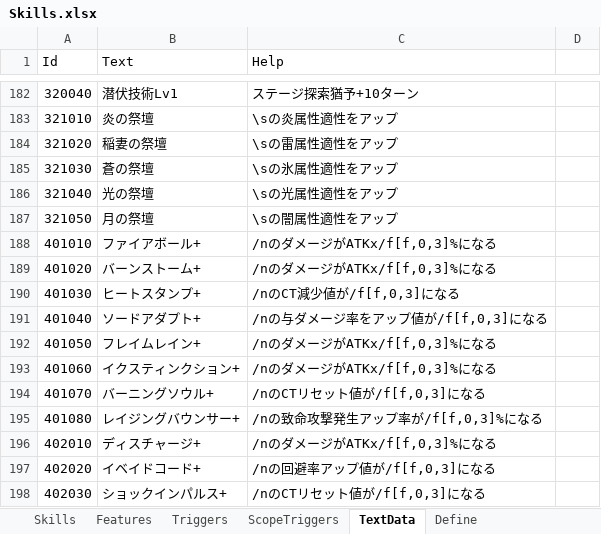
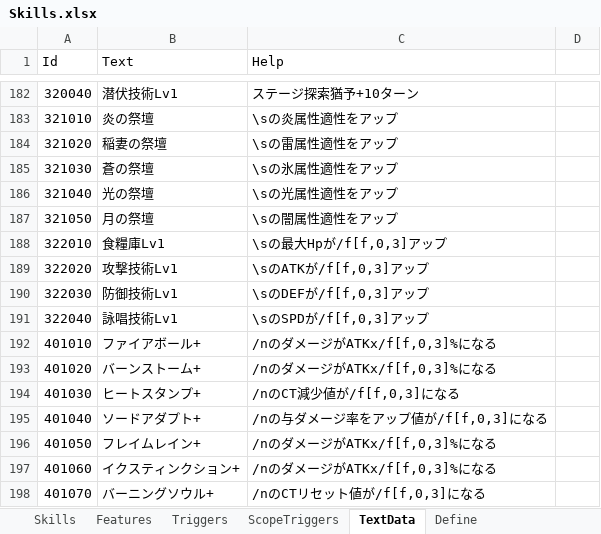
Before and after one commit to seedsclaft/hibikakeut, an Excel workbook: Assets/Data/Skills.xlsx, sheet TextData, drawn as a sheet; only a part is shown, gaps mark what is left out; the shorter side is filled out with more unchanged rows; values as stored, in another font and other column widths than the file's, no borders; the diff names each change by its address in the sheet, - before the commit and + after, or states it on an @@ line.

```diff
--- a/Assets/Data/Skills.xlsx (sheet TextData)
+++ b/Assets/Data/Skills.xlsx (sheet TextData)
+row 188: 322010 | 食糧庫Lv1 | \sの最大Hpが/f[f,0,3]アップ
+row 189: 322020 | 攻撃技術Lv1 | \sのATKが/f[f,0,3]アップ
+row 190: 322030 | 防御技術Lv1 | \sのDEFが/f[f,0,3]アップ
+row 191: 322040 | 詠唱技術Lv1 | \sのSPDが/f[f,0,3]アップ
```
Also changed, not shown: sheet Skills, sheet Features, sheet Triggers, Assets/Data/Buildings.xlsx, 6 other files.
